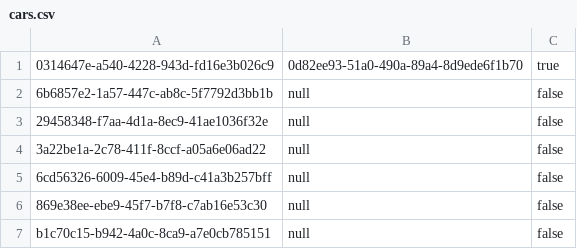
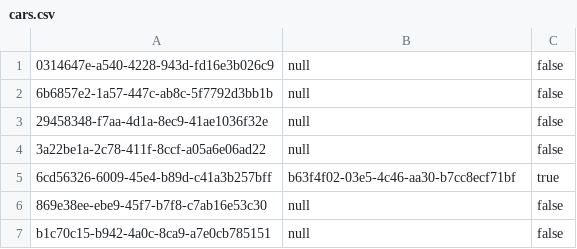
Before and after one commit to OzBerko/CarBooking, a CSV file: src/main/resources/cars.csv, drawn as a sheet.

```diff
--- a/src/main/resources/cars.csv
+++ b/src/main/resources/cars.csv
@@ -1,2 +1,2 @@
-0314647e-a540-4228-943d-fd16e3b026c9, 0d82ee93-51a0-490a-89a4-8d9ede6f1b70, true
+0314647e-a540-4228-943d-fd16e3b026c9, null, false
 6b6857e2-1a57-447c-ab8c-5f7792d3bb1b, null, false
@@ -4,3 +4,3 @@
 3a22be1a-2c78-411f-8ccf-a05a6e06ad22, null, false
-6cd56326-6009-45e4-b89d-c41a3b257bff, null, false
+6cd56326-6009-45e4-b89d-c41a3b257bff, b63f4f02-03e5-4c46-aa30-b7cc8ecf71bf, true
 869e38ee-ebe9-45f7-b7f8-c7ab16e53c30, null, false
```
Also changed, not shown: src/main/resources/bookings.csv, target/classes/bookings.csv, 6 other files.
